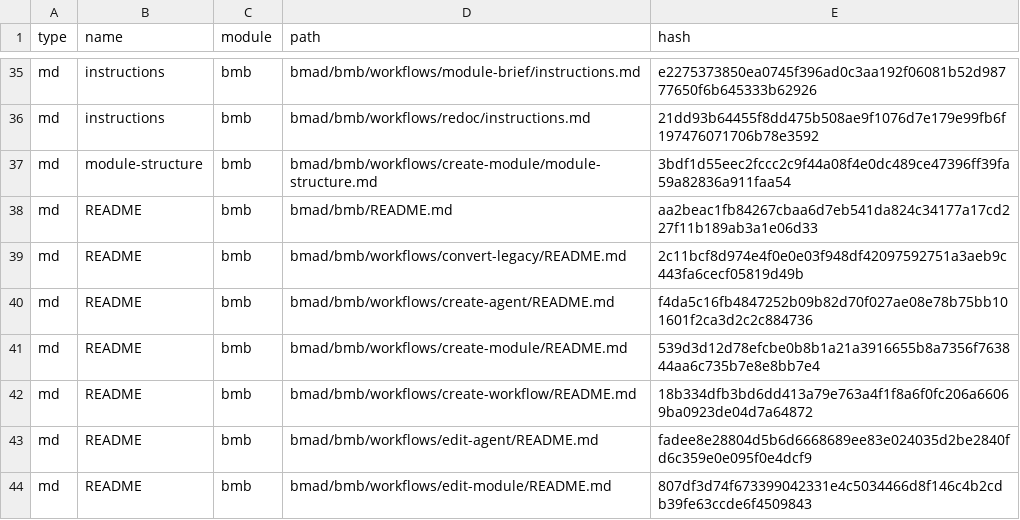
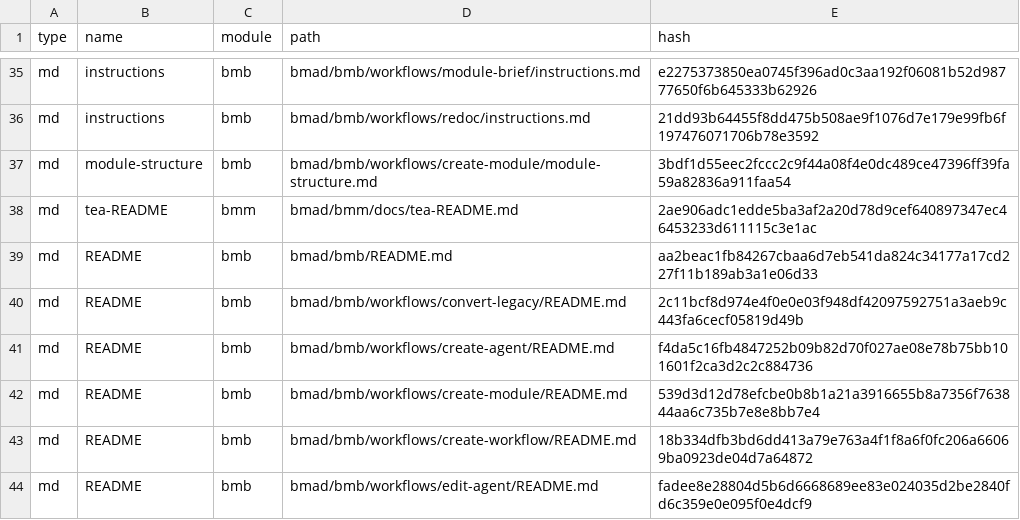
Before and after one commit to zsutxz/BMAD-METHOD, a CSV file: bmad/_cfg/files-manifest.csv, drawn as a sheet; only a part is shown, gaps mark what is left out; the shorter side is filled out with more unchanged rows.

Commit message:
fix: tea-readme 3 (#855)
* fix: tea-readme 3

* fix: tea-readme 3

---------

Co-authored-by: Murat Ozcan <murat@mac.lan>

```diff
--- a/bmad/_cfg/files-manifest.csv
+++ b/bmad/_cfg/files-manifest.csv
@@ -37,2 +37,3 @@ type,name,module,path,hash
 "md","module-structure","bmb","bmad/bmb/workflows/create-module/module-structure.md","3bdf1d55eec2fccc2c9f44a08f4e0dc489ce47396ff39fa59a82836a911faa54"
+"md","tea-README","bmm","bmad/bmm/docs/tea-README.md","2ae906adc1edde5ba3af2a20d78d9cef640897347ec46453233d611115c3e1ac"
 "md","README","bmb","bmad/bmb/README.md","aa2beac1fb84267cbaa6d7eb541da824c34177a17cd227f11b189ab3a1e06d33"
```
Also changed, not shown: 9 other files.
